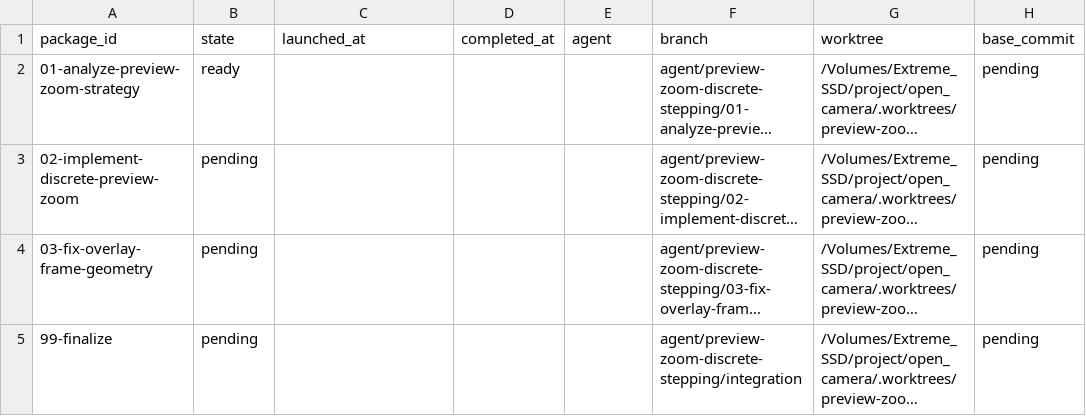
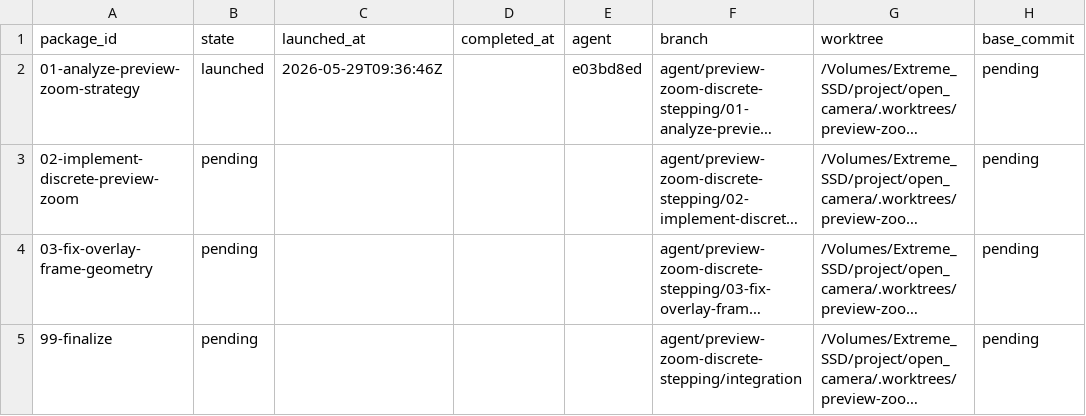
Before and after one commit to teotis/teotis-camera, a TSV file: docs/plans/preview-zoom-discrete-stepping/status/state.tsv, drawn as a sheet; only a part is shown; long unchanged cells end in …; the diff names each change by its address in the sheet, - before the commit and + after, or states it on an @@ line.

```diff
--- a/docs/plans/preview-zoom-discrete-stepping/status/state.tsv
+++ b/docs/plans/preview-zoom-discrete-stepping/status/state.tsv
-B2 (state): ready
+B2 (state): launched
-C2 (launched_at): (empty)
+C2 (launched_at): 2026-05-29T09:36:46Z
-E2 (agent): (empty)
+E2 (agent): e03bd8ed
```
Also changed, not shown: docs/plans/i18n-multi-language-system/status/state.tsv, docs/plans/real-device-dev-log-tag-system-orchestration/status/state.tsv, 15 other files.
